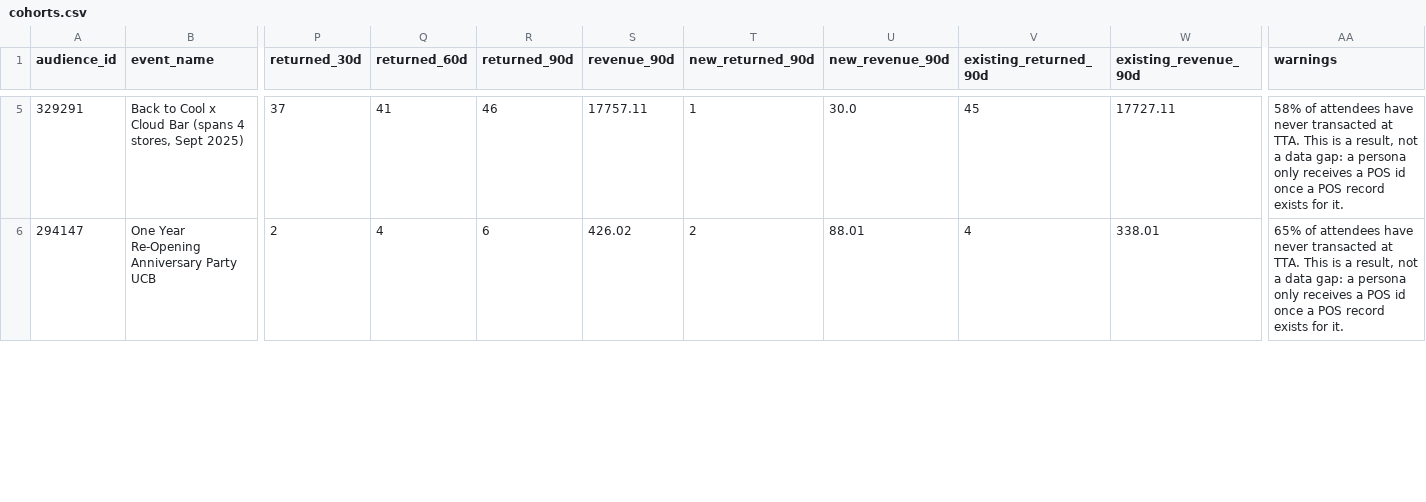
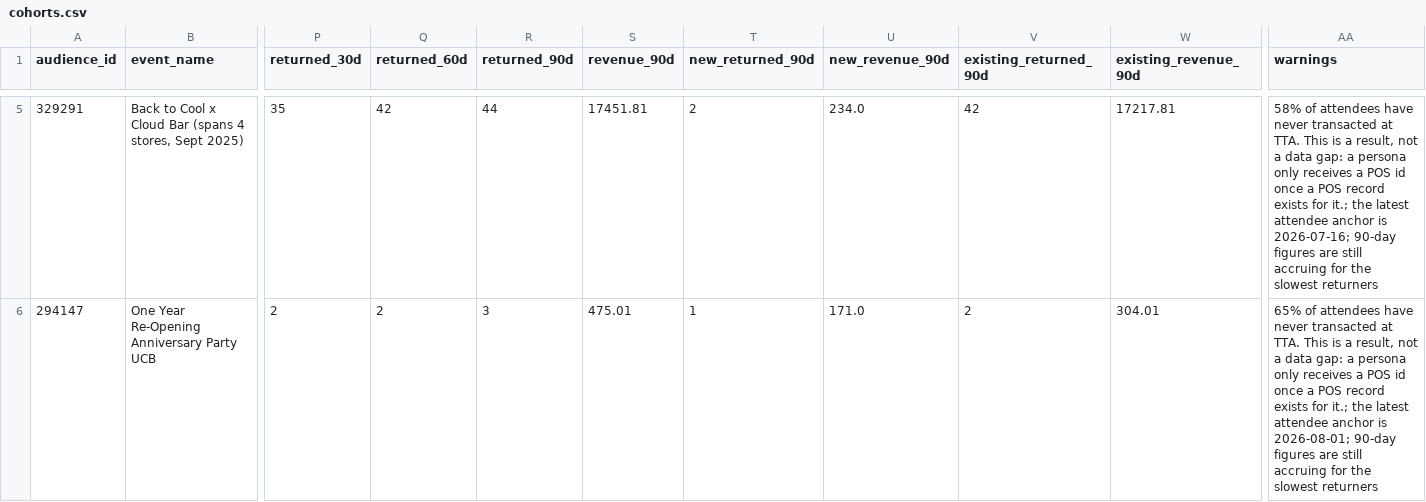
Before and after one commit to kaleogrant-tta/Cerebral, a CSV file: Cerebral/config/audience_snapshot/cohorts.csv, drawn as a sheet; only a part is shown, gaps mark what is left out; the diff covers the shown part only; the diff names each change by its address in the sheet, - before the commit and + after, or states it on an @@ line.

Commit message:
Anchor return windows on first post-event visit, matching event_return

```diff
--- a/Cerebral/config/audience_snapshot/cohorts.csv
+++ b/Cerebral/config/audience_snapshot/cohorts.csv
-P5 (returned_30d): 37
+P5 (returned_30d): 35
-Q5 (returned_60d): 41
+Q5 (returned_60d): 42
-R5 (returned_90d): 46
+R5 (returned_90d): 44
-S5 (revenue_90d): 17757.11
+S5 (revenue_90d): 17451.81
-T5 (new_returned_90d): 1
+T5 (new_returned_90d): 2
-U5 (new_revenue_90d): 30.0
+U5 (new_revenue_90d): 234.0
-V5 (existing_returned_90d): 45
+V5 (existing_returned_90d): 42
-W5 (existing_revenue_90d): 17727.11
+W5 (existing_revenue_90d): 17217.81
-AA5 (warnings): …exists for it.
+AA5 (warnings): …exists for it.; the latest attendee anchor is 2026-07-16; 90-day figures are still accruing for the slowest returners
-Q6 (returned_60d): 4
+Q6 (returned_60d): 2
-R6 (returned_90d): 6
+R6 (returned_90d): 3
-S6 (revenue_90d): 426.02
+S6 (revenue_90d): 475.01
-T6 (new_returned_90d): 2
+T6 (new_returned_90d): 1
-U6 (new_revenue_90d): 88.01
+U6 (new_revenue_90d): 171.0
-V6 (existing_returned_90d): 4
+V6 (existing_returned_90d): 2
-W6 (existing_revenue_90d): 338.01
+W6 (existing_revenue_90d): 304.01
-AA6 (warnings): …exists for it.
+AA6 (warnings): …exists for it.; the latest attendee anchor is 2026-08-01; 90-day figures are still accruing for the slowest returners
```
Also changed, not shown: 166 edited cells elsewhere in this file, Cerebral/config/audience_snapshot/campaigns.csv, Cerebral/config/audience_snapshot/meta.csv, 2 other files.
